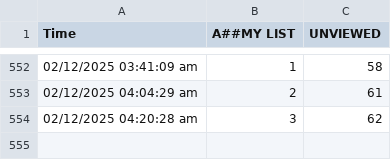
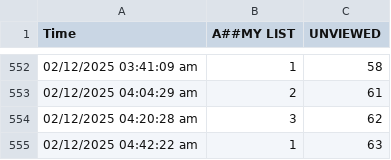
Before and after one commit to teleradyx-eng/erad-cases-check, a CSV file: case-history-dr.-amit.csv, drawn as a sheet; only a part is shown, gaps mark what is left out; the diff names each change by its address in the sheet, - before the commit and + after, or states it on an @@ line.

```diff
--- a/case-history-dr.-amit.csv
+++ b/case-history-dr.-amit.csv
+row 555: 02/12/2025 04:42:22 am | 1 | 63
```
Also changed, not shown: case-history-dr.-abdaallah.csv.
